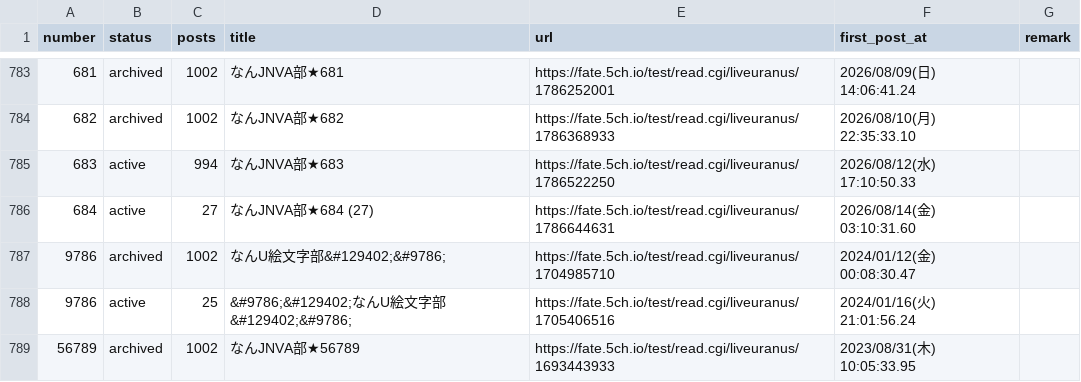
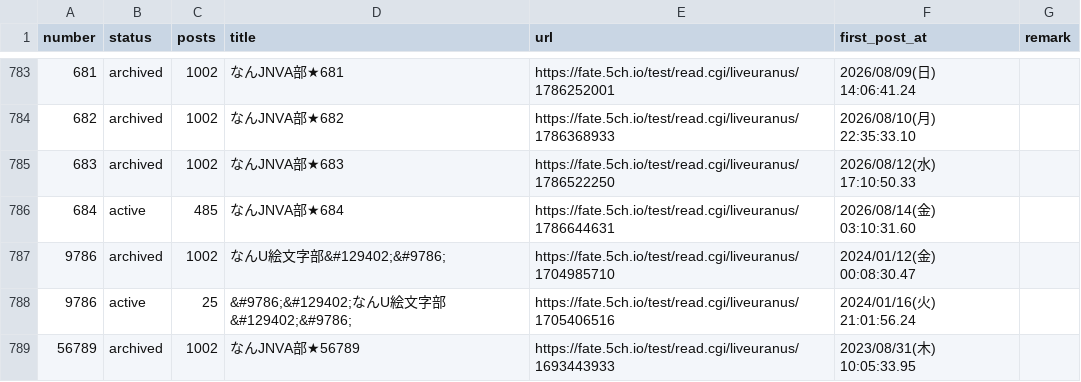
Before and after one commit to aka7774/nai_ch_wiki, a CSV file: thread_back_up/thread_urls.csv, drawn as a sheet; only a part is shown, gaps mark what is left out.

```diff
--- a/thread_back_up/thread_urls.csv
+++ b/thread_back_up/thread_urls.csv
@@ -784,4 +784,4 @@ number,status,posts,title,url,first_post_at,remark
 682,archived,1002,なんJNVA部★682,https://fate.5ch.io/test/read.cgi/liveuranus/1786368933,2026/08/10(月) 22:35:33.10,
-683,active,994,なんJNVA部★683,https://fate.5ch.io/test/read.cgi/liveuranus/1786522250,2026/08/12(水) 17:10:50.33,
-684,active,27,なんJNVA部★684  (27),https://fate.5ch.io/test/read.cgi/liveuranus/1786644631,2026/08/14(金) 03:10:31.60,
+683,archived,1002,なんJNVA部★683,https://fate.5ch.io/test/read.cgi/liveuranus/1786522250,2026/08/12(水) 17:10:50.33,
+684,active,485,なんJNVA部★684,https://fate.5ch.io/test/read.cgi/liveuranus/1786644631,2026/08/14(金) 03:10:31.60,
 9786,archived,1002,なんU絵文字部&#129402;&#9786;,https://fate.5ch.io/test/read.cgi/liveuranus/1704985710,2024/01/12(金) 00:08:30.47,
```
Also changed, not shown: 52 other files.
